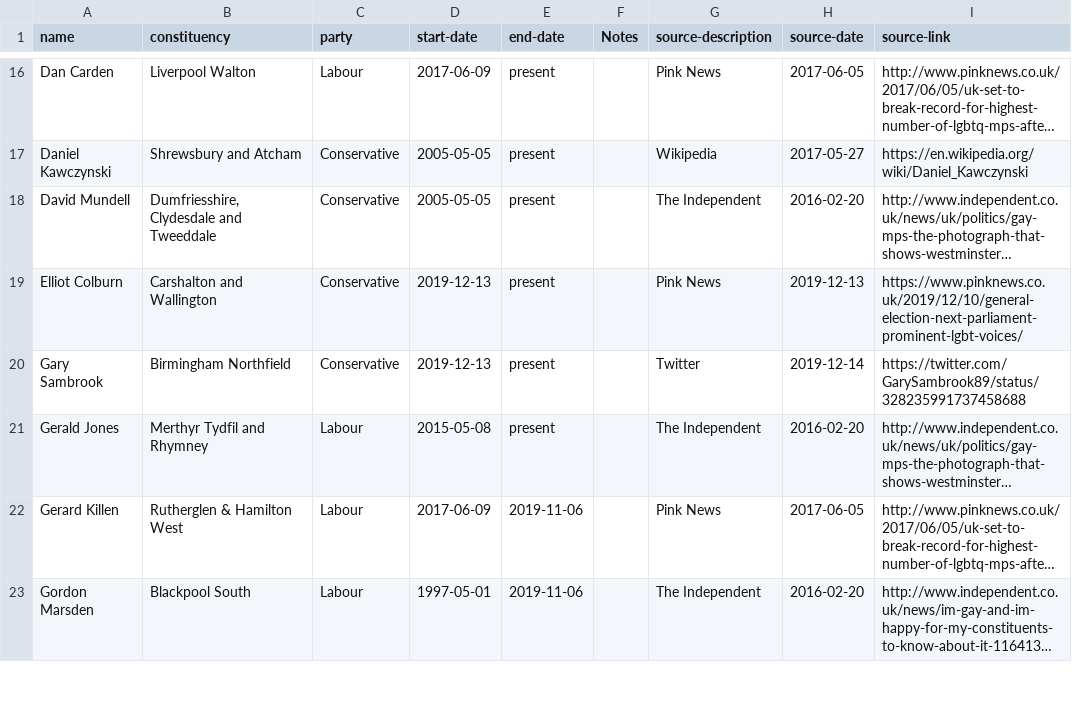
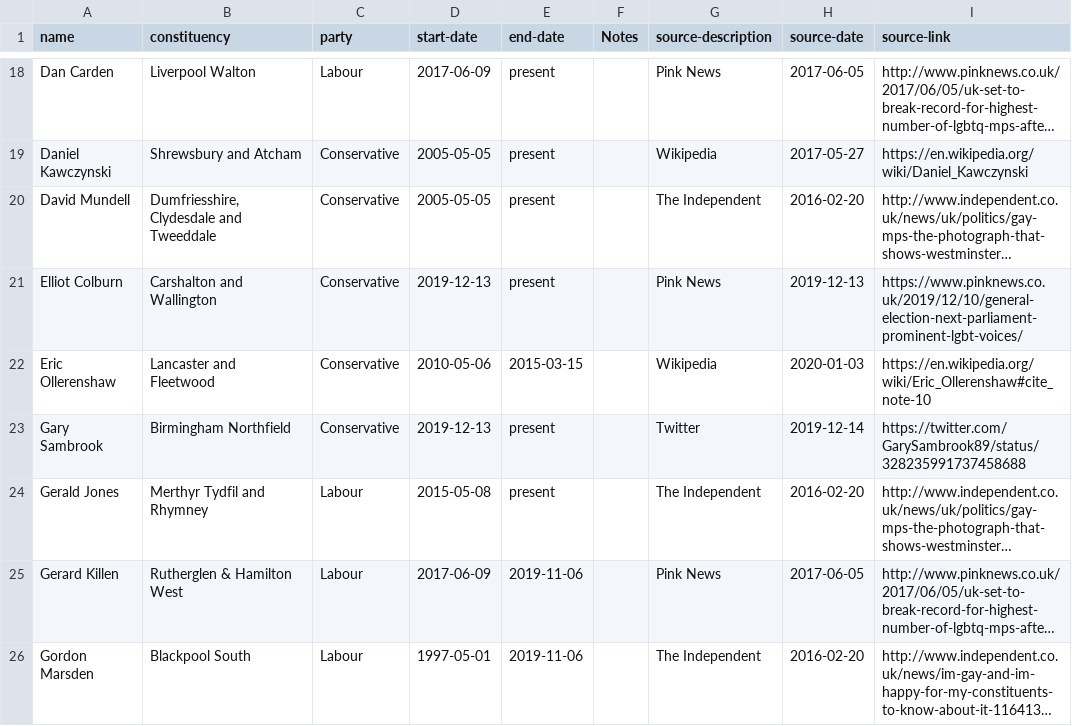
Before and after one commit to johnpeart/lgbt-mp, a CSV file: _data/members.csv, drawn as a sheet; only a part is shown, gaps mark what is left out; long unchanged cells end in …; the diff covers the shown part only; the diff names each change by its address in the sheet, - before the commit and + after, or states it on an @@ line.

Commit message:
Add some historical data
Adding the 'patrons' from both LGBT Conservative and LGBT Labour groups; all of whom are LGBT. These additions are all former MPs, who still remain active as patrons in those groups.

```diff
--- a/_data/members.csv
+++ b/_data/members.csv
+row 22: Eric Ollerenshaw | Lancaster and Fleetwood | Conservative | 2010-05-06 | 2015-03-15 |  | Wikipedia | 2020-01-03 | https://en.wikipedia.org/wiki/Eric_Ollerenshaw#cite_note-10
```
Also changed, not shown: 5 added rows elsewhere in this file, _data/sources.csv, 1 other file.
